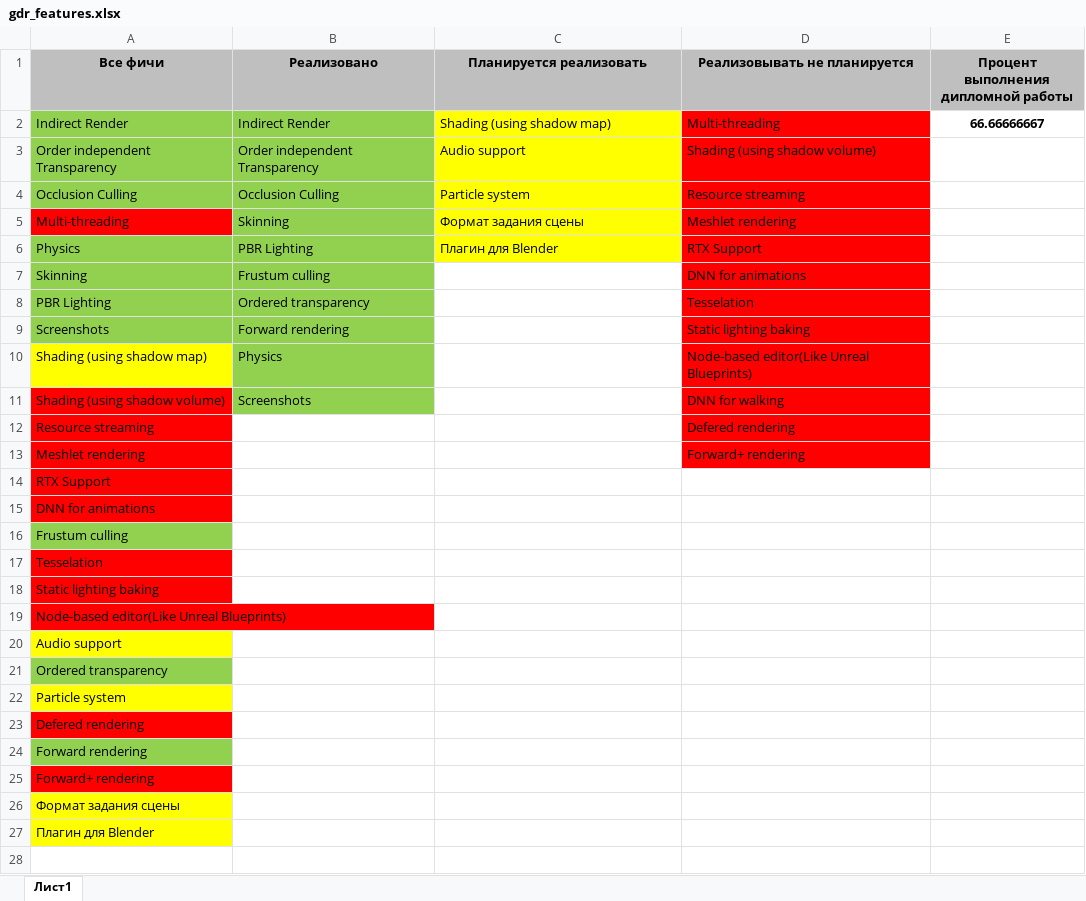
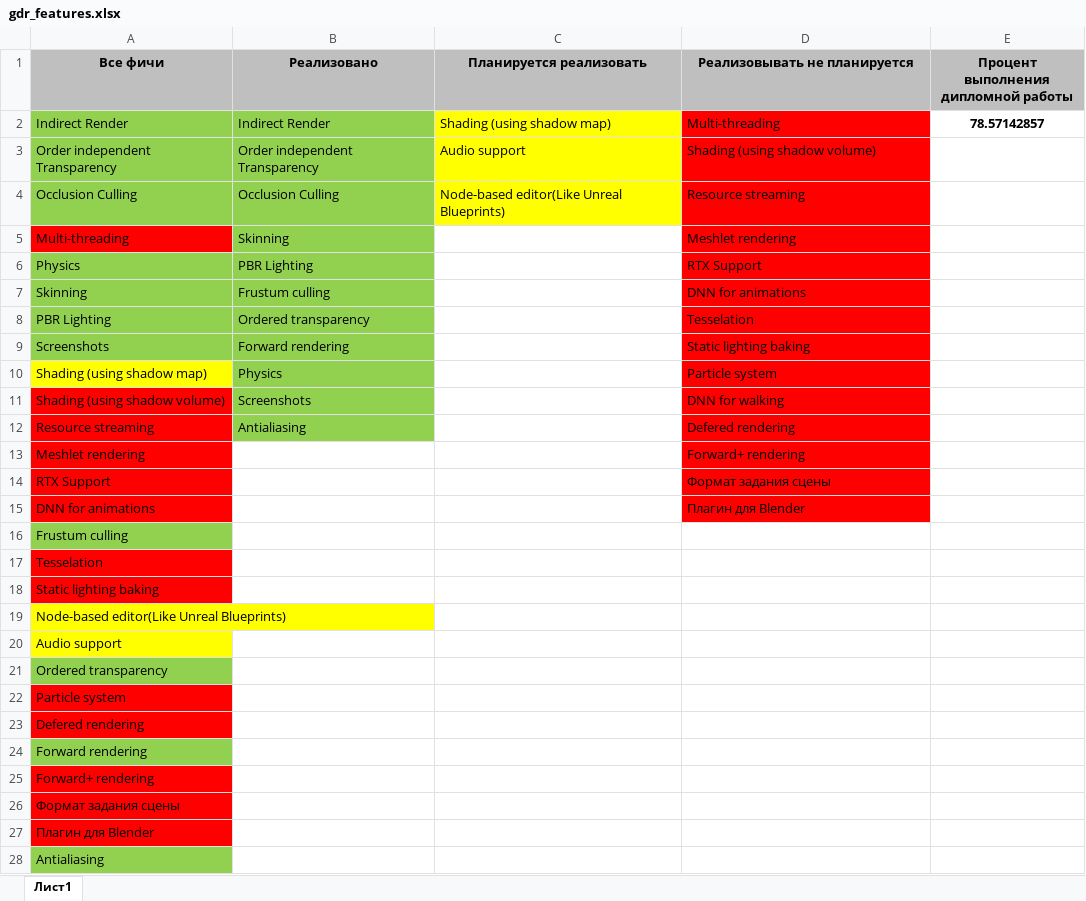
Before and after one commit to Sairsey/bachelor-diploma, an Excel workbook: gdr_features.xlsx, sheet Лист1, drawn as a sheet; values as stored, in another font and other column widths than the file's, no borders; the diff names each change by its address in the sheet, - before the commit and + after, or states it on an @@ line.

```diff
--- a/gdr_features.xlsx (sheet Лист1)
+++ b/gdr_features.xlsx (sheet Лист1)
-E2: 66.66666667
+E2: 78.57142857
-C4 (Планируется реализовать): Particle system
+C4 (Планируется реализовать): Node-based editor(Like Unreal Blueprints)
-C5 (Планируется реализовать): Формат задания сцены
+C5 (Планируется реализовать): (empty)
-C5:C6 fill: #FFFF00
+C5:C6 fill: none
-C6 (Планируется реализовать): Плагин для Blender
+C6 (Планируется реализовать): (empty)
-D10 (Реализовывать не планируется): Node-based editor(Like Unreal Blueprints)
+D10 (Реализовывать не планируется): Particle system
-B12 (Реализовано): (empty)
+B12 (Реализовано): Antialiasing
-B12 fill: none
+B12 fill: #92D050
-D14 (Реализовывать не планируется): (empty)
+D14 (Реализовывать не планируется): Формат задания сцены
-D14:D15 fill: none
+D14:D15 fill: #FF0000
-D15 (Реализовывать не планируется): (empty)
+D15 (Реализовывать не планируется): Плагин для Blender
-A19 fill: #FF0000
+A19 fill: #FFFF00
-A22 fill: #FFFF00
+A22 fill: #FF0000
-A26:A27 fill: #FFFF00
+A26:A27 fill: #FF0000
+row 28: Antialiasing
```
Also changed, not shown: 1 other file.
